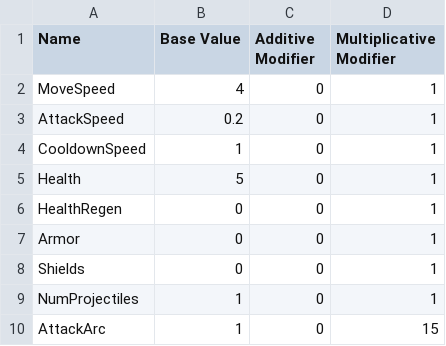
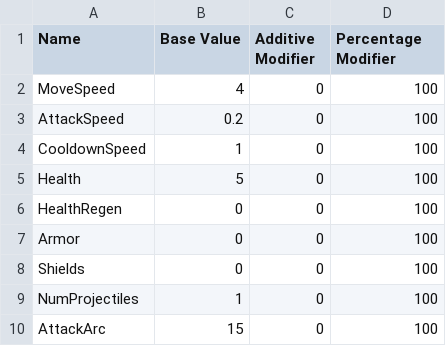
Before and after one commit to SodaRocketStudios/Chromageddon, a CSV file: Assets/Enemies/Stats/Defaults/Basic Ranged Character Stats.csv, drawn as a sheet; the diff names each change by its address in the sheet, - before the commit and + after, or states it on an @@ line.

```diff
--- a/Assets/Enemies/Stats/Defaults/Basic Ranged Character Stats.csv
+++ b/Assets/Enemies/Stats/Defaults/Basic Ranged Character Stats.csv
-D1: Multiplicative Modifier
+D1: Percentage Modifier
-D2:D9 (Percentage Modifier): 1
+D2:D9 (Percentage Modifier): 100
-B10 (Base Value): 1
+B10 (Base Value): 15
-D10 (Percentage Modifier): 15
+D10 (Percentage Modifier): 100
```
Also changed, not shown: Assets/Editor Default Resources/AttackStatTemplate.csv, Assets/Editor Default Resources/CharacterStatTemplate.csv, 3 other files.
